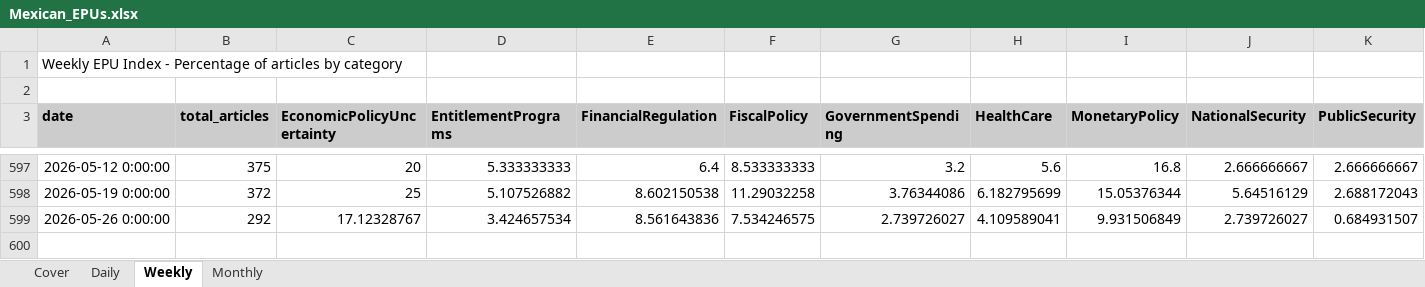
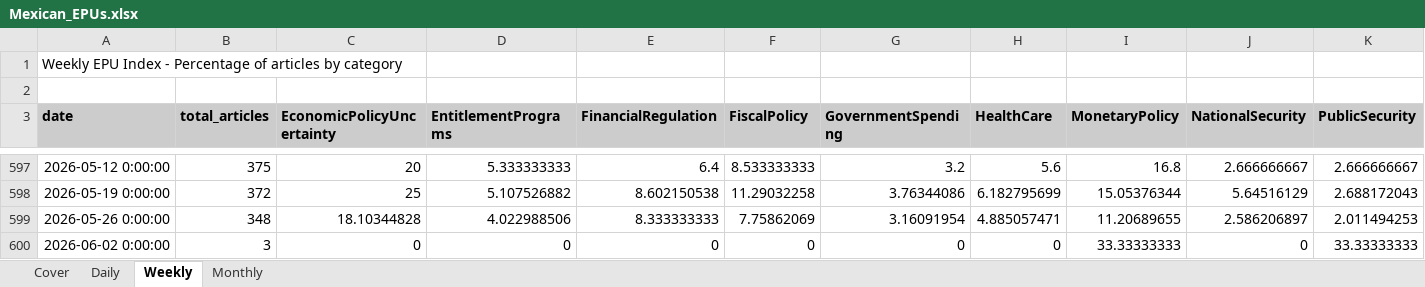
Before and after one commit to adentler1/MonitoringMexico, an Excel workbook: Mexican_EPUs.xlsx, sheet Weekly, drawn as a sheet; only a part is shown, gaps mark what is left out; values as stored, in another font and other column widths than the file's, no borders; rows hold the shown columns only; the diff covers the shown part only; the diff names each change by its address in the sheet, - before the commit and + after, or states it on an @@ line.

```diff
--- a/Mexican_EPUs.xlsx (sheet Weekly)
+++ b/Mexican_EPUs.xlsx (sheet Weekly)
-B599 (total_articles): 292
+B599 (total_articles): 348
-C599 (EconomicPolicyUncertainty): 17.12328767
+C599 (EconomicPolicyUncertainty): 18.10344828
-D599 (EntitlementPrograms): 3.424657534
+D599 (EntitlementPrograms): 4.022988506
-E599 (FinancialRegulation): 8.561643836
+E599 (FinancialRegulation): 8.333333333
-F599 (FiscalPolicy): 7.534246575
+F599 (FiscalPolicy): 7.75862069
-G599 (GovernmentSpending): 2.739726027
+G599 (GovernmentSpending): 3.16091954
-H599 (HealthCare): 4.109589041
+H599 (HealthCare): 4.885057471
-I599 (MonetaryPolicy): 9.931506849
+I599 (MonetaryPolicy): 11.20689655
-J599 (NationalSecurity): 2.739726027
+J599 (NationalSecurity): 2.586206897
-K599 (PublicSecurity): 0.684931507
+K599 (PublicSecurity): 2.011494253
+row 600: 2026-06-02 0:00:00 | 3 | 0 | 0 | 0 | 0 | 0 | 0 | 33.33333333 | 0 | 33.33333333
```
Also changed, not shown: 6 edited cells elsewhere in this sheet, sheet Daily, sheet Monthly, sheet Cover.
